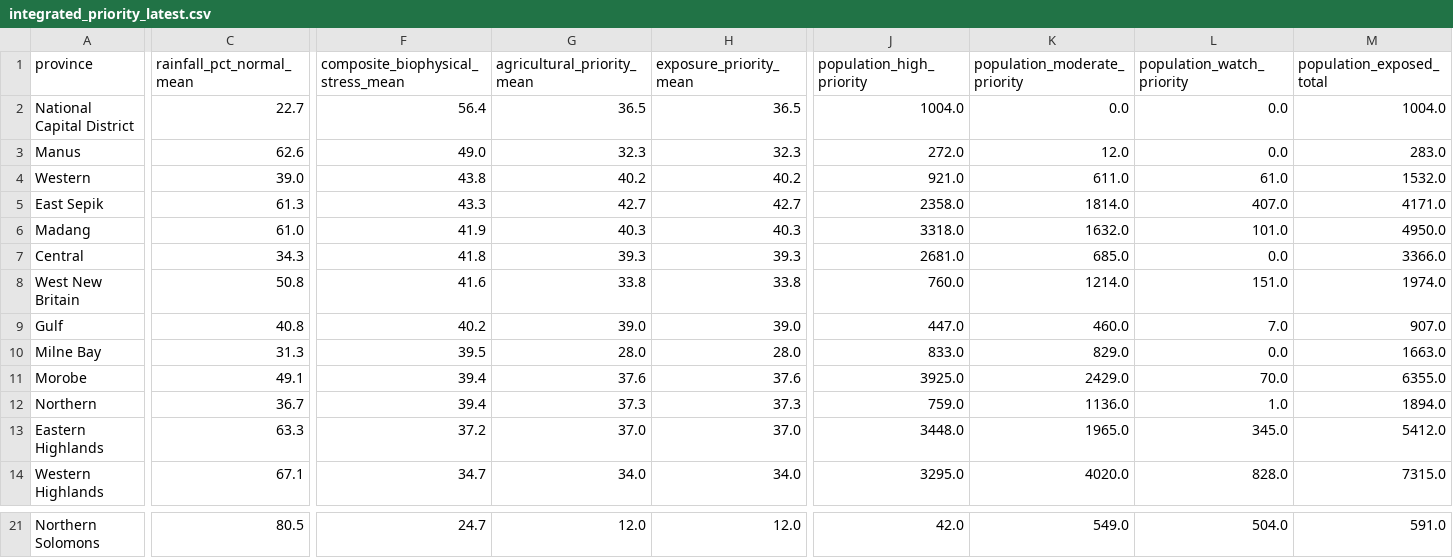
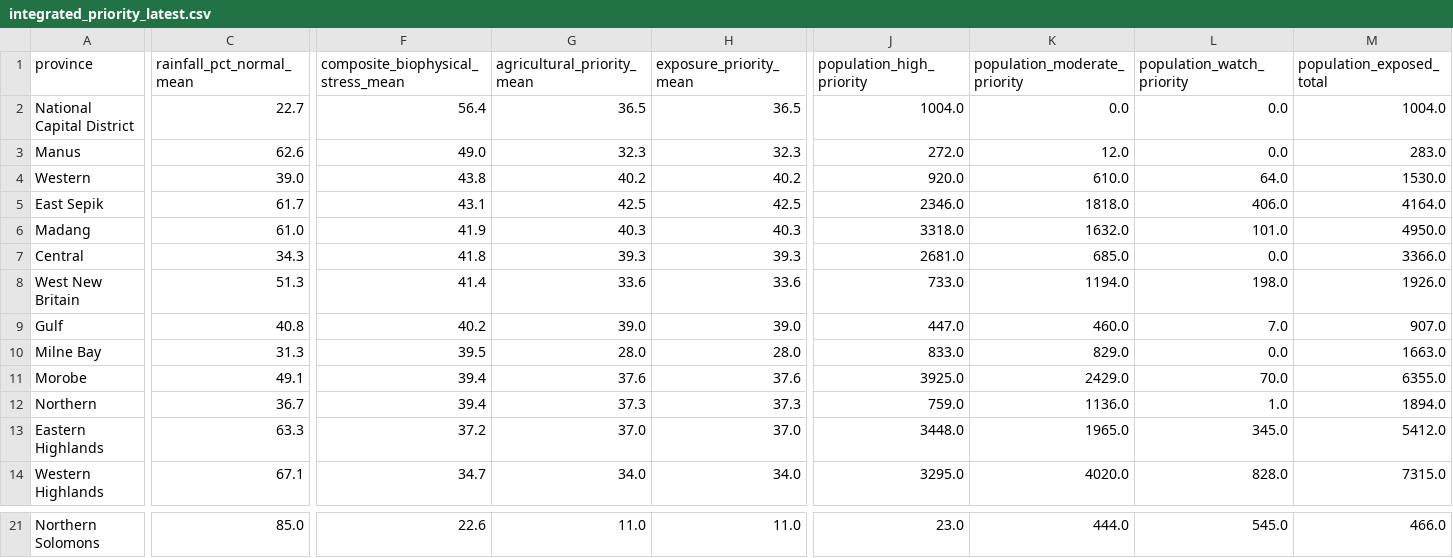
Before and after one commit to rudoq007/gisnexus, a CSV file: data/integrated_priority_latest.csv, drawn as a sheet; only a part is shown, gaps mark what is left out; the diff covers the shown part only; the diff names each change by its address in the sheet, - before the commit and + after, or states it on an @@ line.

```diff
--- a/data/integrated_priority_latest.csv
+++ b/data/integrated_priority_latest.csv
-J4 (population_high_priority): 921.0
+J4 (population_high_priority): 920.0
-K4 (population_moderate_priority): 611.0
+K4 (population_moderate_priority): 610.0
-L4 (population_watch_priority): 61.0
+L4 (population_watch_priority): 64.0
-M4 (population_exposed_total): 1532.0
+M4 (population_exposed_total): 1530.0
-C5 (rainfall_pct_normal_mean): 61.3
+C5 (rainfall_pct_normal_mean): 61.7
-F5: 43.3
+F5: 43.1
-G5 (agricultural_priority_mean): 42.7
+G5 (agricultural_priority_mean): 42.5
-H5 (exposure_priority_mean): 42.7
+H5 (exposure_priority_mean): 42.5
-J5 (population_high_priority): 2358.0
+J5 (population_high_priority): 2346.0
-K5 (population_moderate_priority): 1814.0
+K5 (population_moderate_priority): 1818.0
-L5 (population_watch_priority): 407.0
+L5 (population_watch_priority): 406.0
-M5 (population_exposed_total): 4171.0
+M5 (population_exposed_total): 4164.0
-C8 (rainfall_pct_normal_mean): 50.8
+C8 (rainfall_pct_normal_mean): 51.3
-F8: 41.6
+F8: 41.4
-G8 (agricultural_priority_mean): 33.8
+G8 (agricultural_priority_mean): 33.6
-H8 (exposure_priority_mean): 33.8
+H8 (exposure_priority_mean): 33.6
-J8 (population_high_priority): 760.0
+J8 (population_high_priority): 733.0
-K8 (population_moderate_priority): 1214.0
+K8 (population_moderate_priority): 1194.0
-L8 (population_watch_priority): 151.0
+L8 (population_watch_priority): 198.0
-M8 (population_exposed_total): 1974.0
+M8 (population_exposed_total): 1926.0
-C21 (rainfall_pct_normal_mean): 80.5
+C21 (rainfall_pct_normal_mean): 85.0
-F21: 24.7
+F21: 22.6
-G21 (agricultural_priority_mean): 12.0
+G21 (agricultural_priority_mean): 11.0
-H21 (exposure_priority_mean): 12.0
+H21 (exposure_priority_mean): 11.0
-J21 (population_high_priority): 42.0
+J21 (population_high_priority): 23.0
-K21 (population_moderate_priority): 549.0
+K21 (population_moderate_priority): 444.0
-L21 (population_watch_priority): 504.0
+L21 (population_watch_priority): 545.0
-M21 (population_exposed_total): 591.0
+M21 (population_exposed_total): 466.0
```
Also changed, not shown: 1 added row, 1 removed row and 26 edited cells elsewhere in this file, 3 other files.
